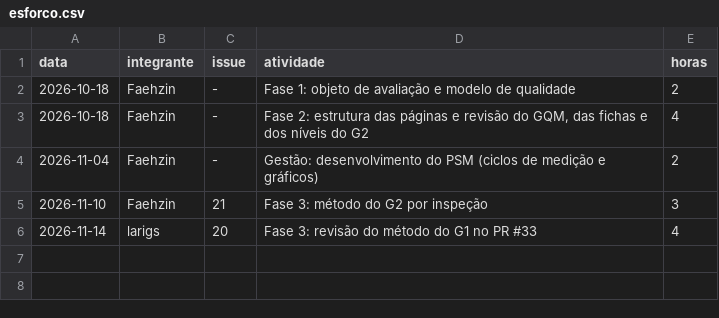
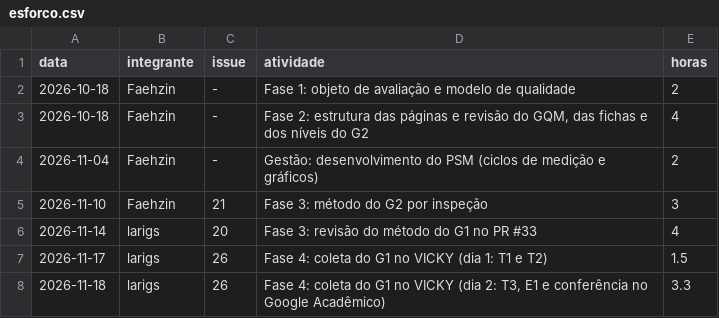
Before and after one commit to FCTE-Qualidade-de-Software-1/2026-2_T02_FRANCES_ALLEN, a CSV file: dados/gestao/esforco.csv, drawn as a sheet; the diff names each change by its address in the sheet, - before the commit and + after, or states it on an @@ line.

Commit message:
Gestão: horas da coleta do G1 (dias 1 e 2) no esforço

```diff
--- a/dados/gestao/esforco.csv
+++ b/dados/gestao/esforco.csv
+row 7: 2026-11-17 | larigs | 26 | Fase 4: coleta do G1 no VICKY (dia 1: T1 e T2) | 1.5
+row 8: 2026-11-18 | larigs | 26 | Fase 4: coleta do G1 no VICKY (dia 2: T3, E1 e conferência no Google Acadêmico) | 3.3
```
